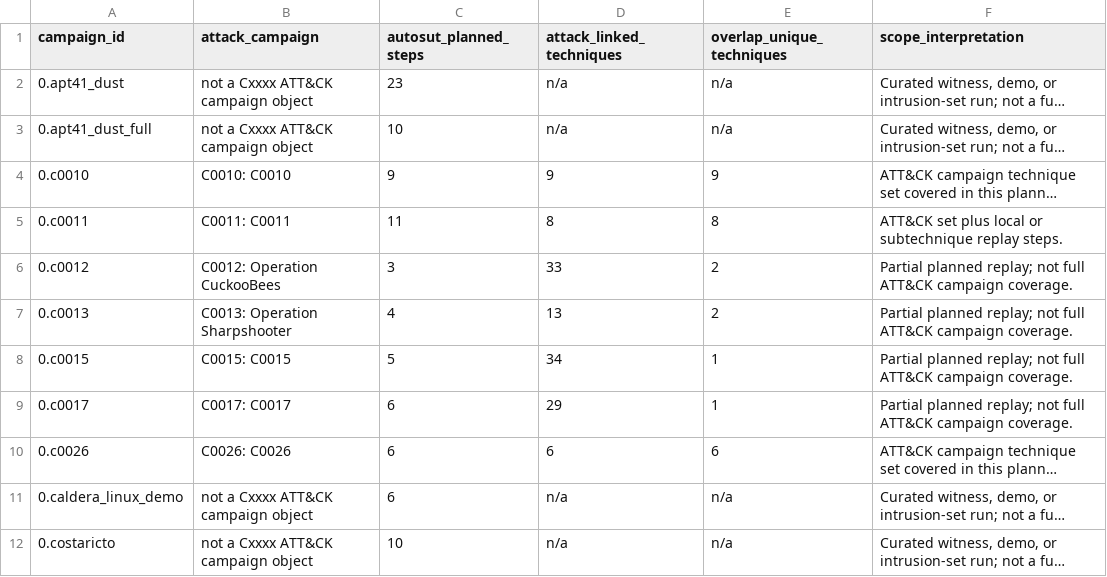
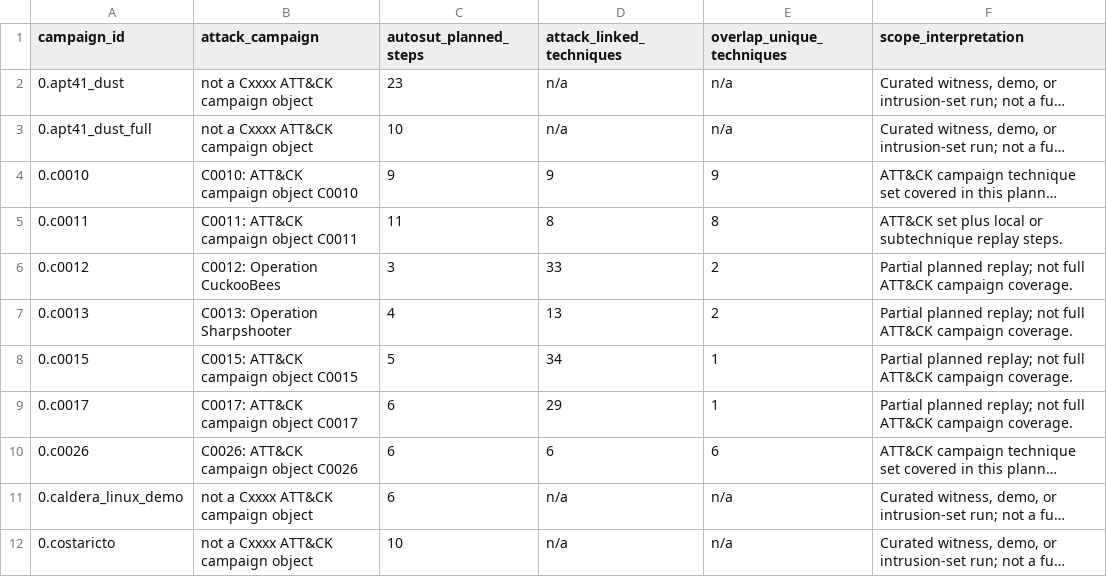
Before and after one commit to sidneibarbieri/autosut-reproducibility-artifact, a CSV file: autosut/release/dashboard/data/campaign_scope_check.csv, drawn as a sheet; only a part is shown; long unchanged cells end in …; the diff names each change by its address in the sheet, - before the commit and + after, or states it on an @@ line.

Commit message:
Clarify reviewer dashboard scope language

```diff
--- a/autosut/release/dashboard/data/campaign_scope_check.csv
+++ b/autosut/release/dashboard/data/campaign_scope_check.csv
-B4 (attack_campaign): C0010: C0010
+B4 (attack_campaign): C0010: ATT&CK campaign object C0010
-B5 (attack_campaign): C0011: C0011
+B5 (attack_campaign): C0011: ATT&CK campaign object C0011
-B8 (attack_campaign): C0015: C0015
+B8 (attack_campaign): C0015: ATT&CK campaign object C0015
-B9 (attack_campaign): C0017: C0017
+B9 (attack_campaign): C0017: ATT&CK campaign object C0017
-B10 (attack_campaign): C0026: C0026
+B10 (attack_campaign): C0026: ATT&CK campaign object C0026
```
Also changed, not shown: 8 other files.
